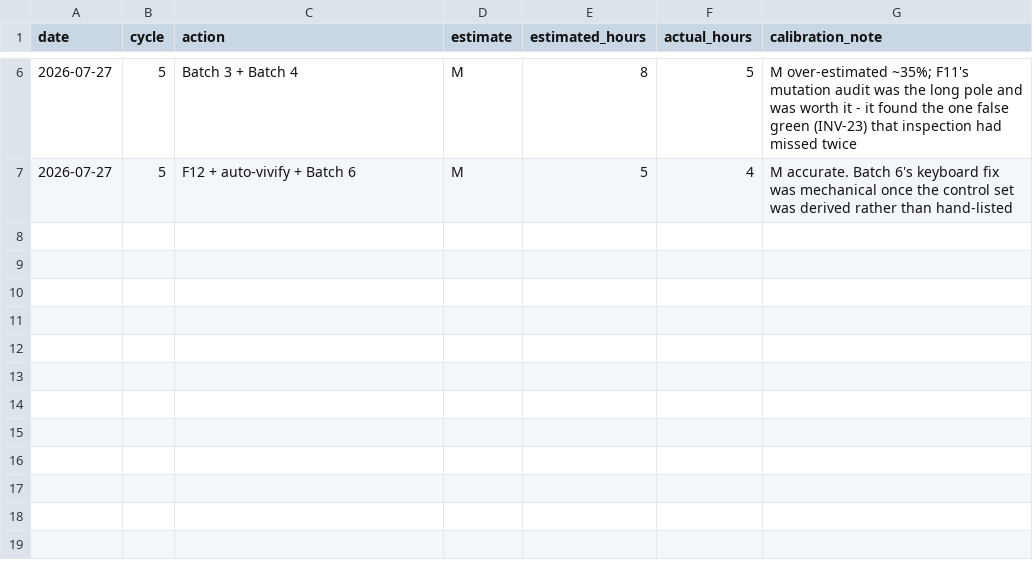
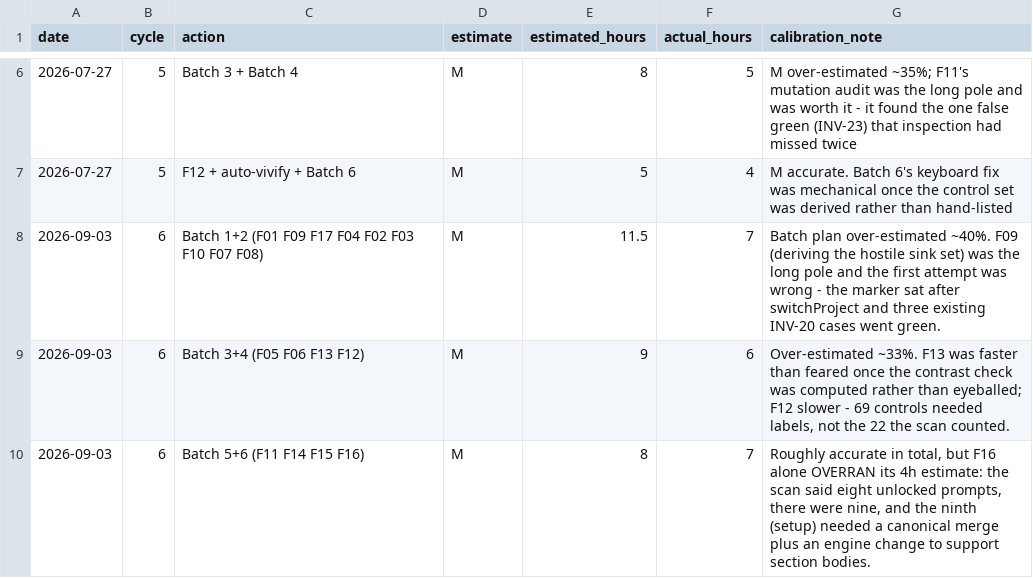
Before and after one commit to robinchoudhuryums/claude-workflow-tools, a CSV file: .cycle/estimates.csv, drawn as a sheet; only a part is shown, gaps mark what is left out; the diff names each change by its address in the sheet, - before the commit and + after, or states it on an @@ line.

```diff
--- a/.cycle/estimates.csv
+++ b/.cycle/estimates.csv
+row 8: 2026-09-03 | 6 | Batch 1+2 (F01 F09 F17 F04 F02 F03 F10 F07 F08) | M | 11.5 | 7 | Batch plan over-estimated ~40%. F09 (deriving the hostile sink set) was the long pole and the first attempt was wrong - the marker sat after switchProject and three existing INV-20 cases went green.
+row 9: 2026-09-03 | 6 | Batch 3+4 (F05 F06 F13 F12) | M | 9 | 6 | Over-estimated ~33%. F13 was faster than feared once the contrast check was computed rather than eyeballed; F12 slower - 69 controls needed labels, not the 22 the scan counted.
+row 10: 2026-09-03 | 6 | Batch 5+6 (F11 F14 F15 F16) | M | 8 | 7 | Roughly accurate in total, but F16 alone OVERRAN its 4h estimate: the scan said eight unlocked prompts, there were nine, and the ninth (setup) needed a canonical merge plus an engine change to support section bodies.
```
Also changed, not shown: .cycle/metrics.csv, 2 other files.
